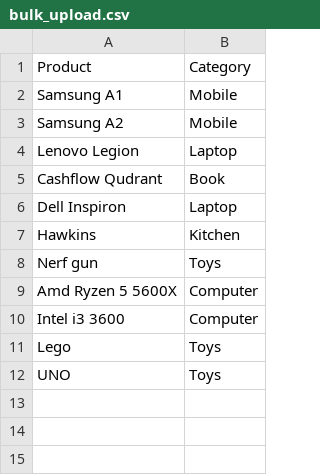
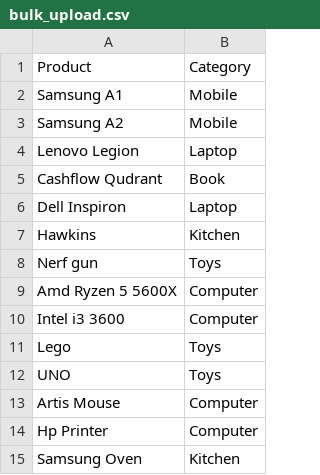
Before and after one commit to jackiedabekar/CategoryProductTask, a CSV file: bulk_data/bulk_upload.csv, drawn as a sheet.

Commit message:
Added Functionality To Process Data Of Uploadede CSV File Using Celery And Redis Task Broker

```diff
--- a/bulk_data/bulk_upload.csv
+++ b/bulk_data/bulk_upload.csv
@@ -12 +12,4 @@ Lego,Toys
 UNO,Toys
+Artis Mouse,Computer
+Hp Printer,Computer
+Samsung Oven,Kitchen
```
Also changed, not shown: 8 other files.
